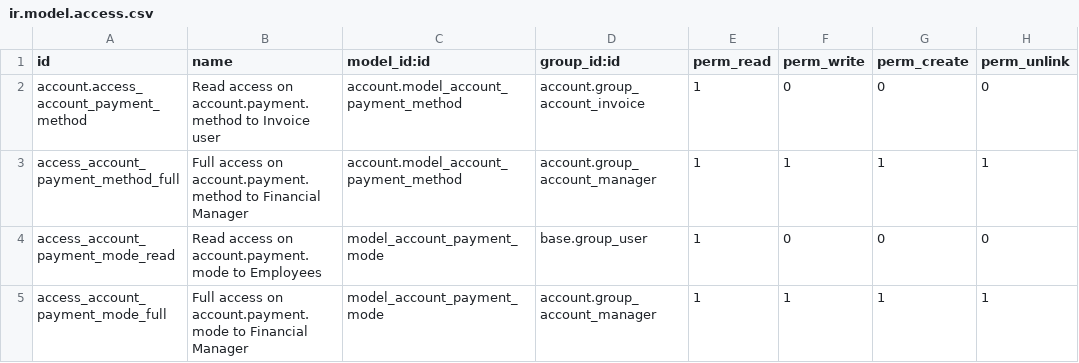
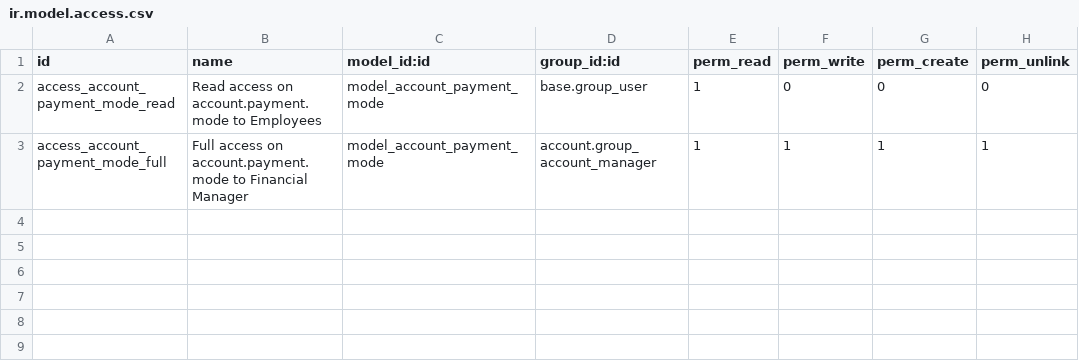
Before and after one commit to OCA/bank-payment, a CSV file: account_payment_mode/security/ir.model.access.csv, drawn as a sheet.

Commit message:
[MIG] account_payment_mode migration to 12.0

```diff
--- a/account_payment_mode/security/ir.model.access.csv
+++ b/account_payment_mode/security/ir.model.access.csv
@@ -1,4 +1,2 @@
 id,name,model_id:id,group_id:id,perm_read,perm_write,perm_create,perm_unlink
-account.access_account_payment_method,Read access on account.payment.method to Invoice user,account.model_account_payment_method,account.group_account_invoice,1,0,0,0
-access_account_payment_method_full,Full access on account.payment.method to Financial Manager,account.model_account_payment_method,account.group_account_manager,1,1,1,1
 access_account_payment_mode_read,Read access on account.payment.mode to Employees,model_account_payment_mode,base.group_user,1,0,0,0
```
Also changed, not shown: 28 other files.
